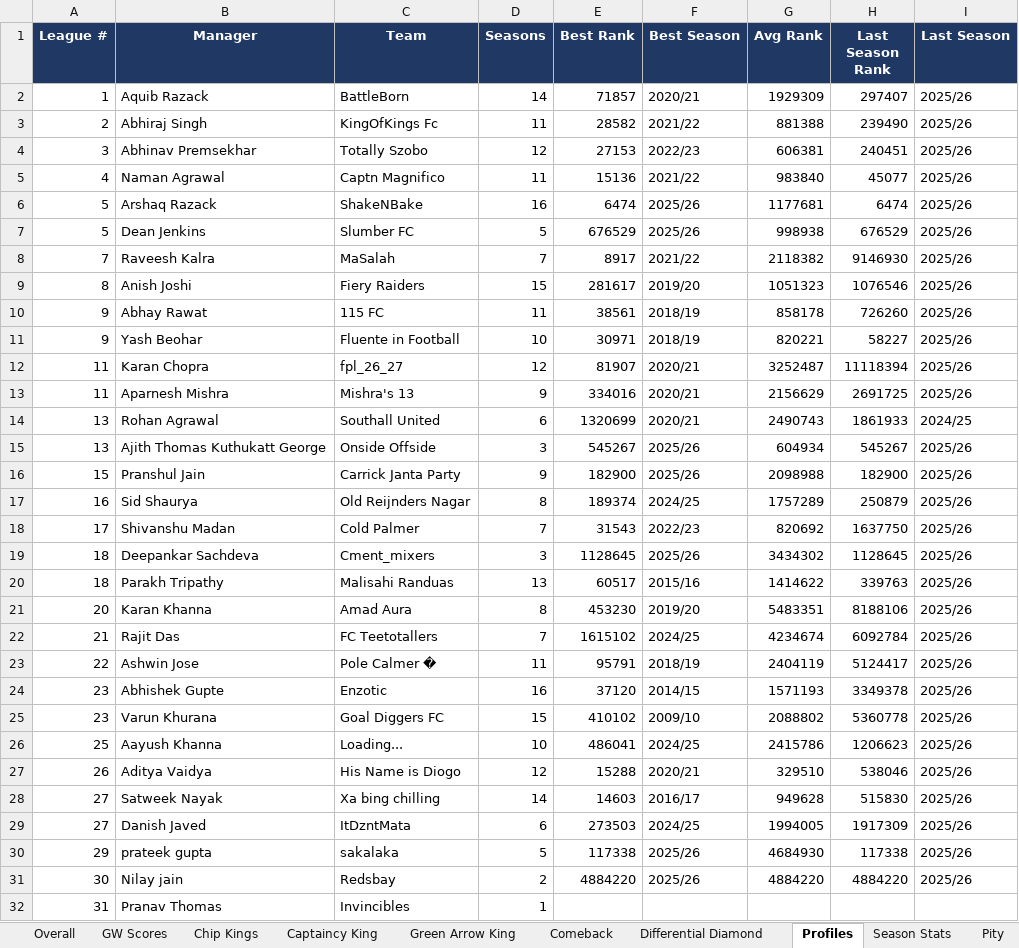
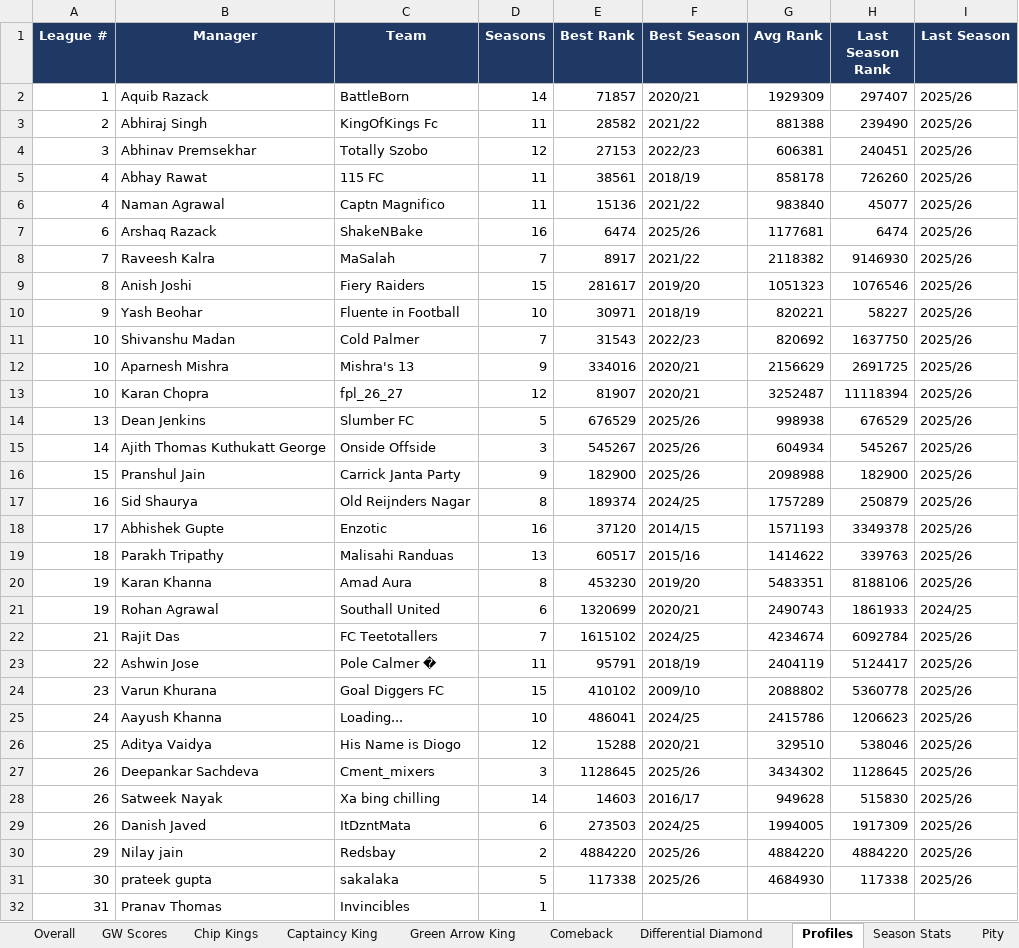
Before and after one commit to yash1997beohar/lcf-s5, an Excel workbook: docs/Laxmi_Chit_Fund_S5_audit.xlsx, sheet Profiles, drawn as a sheet; values as stored, in another font and other column widths than the file's, no borders; removed rows and columns are numbered as before the commit, all else as after; the diff names each change by its address in the sheet, - before the commit and + after, or states it on an @@ line.

```diff
--- a/docs/Laxmi_Chit_Fund_S5_audit.xlsx (sheet Profiles)
+++ b/docs/Laxmi_Chit_Fund_S5_audit.xlsx (sheet Profiles)
+row 5: 4 | Abhay Rawat | 115 FC | 11 | 38561 | 2018/19 | 858178 | 726260 | 2025/26
-A7 (League #): 5
+A7 (League #): 6
-row 7: 5 | Dean Jenkins | Slumber FC | 5 | 676529 | 2025/26 | 998938 | 676529 | 2025/26
-row 10: 9 | Abhay Rawat | 115 FC | 11 | 38561 | 2018/19 | 858178 | 726260 | 2025/26
-row 12: 11 | Karan Chopra | fpl_26_27 | 12 | 81907 | 2020/21 | 3252487 | 11118394 | 2025/26
+row 11: 10 | Shivanshu Madan | Cold Palmer | 7 | 31543 | 2022/23 | 820692 | 1637750 | 2025/26
-A12 (League #): 11
+A12 (League #): 10
-row 14: 13 | Rohan Agrawal | Southall United | 6 | 1320699 | 2020/21 | 2490743 | 1861933 | 2024/25
+row 13: 10 | Karan Chopra | fpl_26_27 | 12 | 81907 | 2020/21 | 3252487 | 11118394 | 2025/26
+row 14: 13 | Dean Jenkins | Slumber FC | 5 | 676529 | 2025/26 | 998938 | 676529 | 2025/26
-A15 (League #): 13
+A15 (League #): 14
-row 18: 17 | Shivanshu Madan | Cold Palmer | 7 | 31543 | 2022/23 | 820692 | 1637750 | 2025/26
-row 19: 18 | Deepankar Sachdeva | Cment_mixers | 3 | 1128645 | 2025/26 | 3434302 | 1128645 | 2025/26
+row 18: 17 | Abhishek Gupte | Enzotic | 16 | 37120 | 2014/15 | 1571193 | 3349378 | 2025/26
-A20 (League #): 20
+A20 (League #): 19
+row 21: 19 | Rohan Agrawal | Southall United | 6 | 1320699 | 2020/21 | 2490743 | 1861933 | 2024/25
-row 24: 23 | Abhishek Gupte | Enzotic | 16 | 37120 | 2014/15 | 1571193 | 3349378 | 2025/26
-A25 (League #): 25
+A25 (League #): 24
-A26 (League #): 26
+A26 (League #): 25
+row 27: 26 | Deepankar Sachdeva | Cment_mixers | 3 | 1128645 | 2025/26 | 3434302 | 1128645 | 2025/26
-A28:A29 (League #): 27
+A28:A29 (League #): 26
-row 30: 29 | prateek gupta | sakalaka | 5 | 117338 | 2025/26 | 4684930 | 117338 | 2025/26
-A30 (League #): 30
+A30 (League #): 29
+row 31: 30 | prateek gupta | sakalaka | 5 | 117338 | 2025/26 | 4684930 | 117338 | 2025/26
```
Also changed, not shown: sheet Season Stats, sheet Overall, sheet Captaincy King, sheet Green Arrow King, sheet GW Scores, 2 other files.
